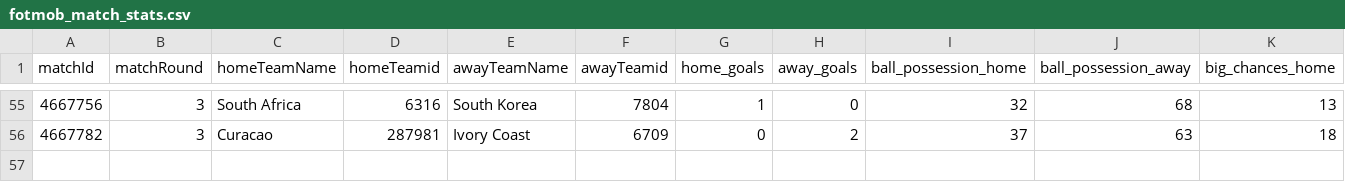
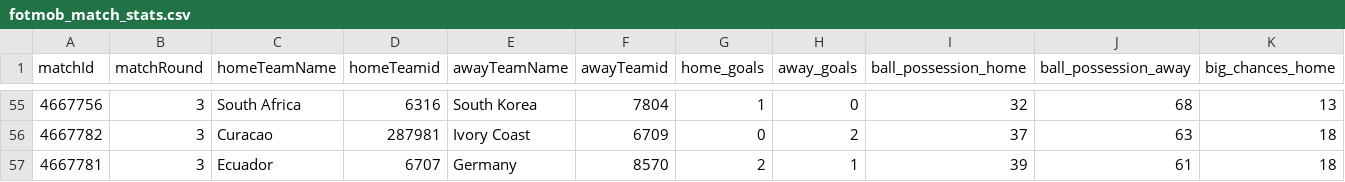
Before and after one commit to bolaxel/wcup26, a CSV file: matchStats/csv/fotmob_match_stats.csv, drawn as a sheet; only a part is shown, gaps mark what is left out; rows hold the shown columns only; the diff names each change by its address in the sheet, - before the commit and + after, or states it on an @@ line.

```diff
--- a/matchStats/csv/fotmob_match_stats.csv
+++ b/matchStats/csv/fotmob_match_stats.csv
+row 57: 4667781 | 3 | Ecuador | 6707 | Germany | 8570 | 2 | 1 | 39 | 61 | 18
```
Also changed, not shown: goals/csv/awayScorers.csv, goals/csv/homeScorers.csv, 4 other files.
